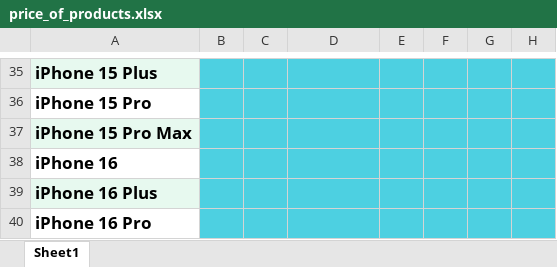
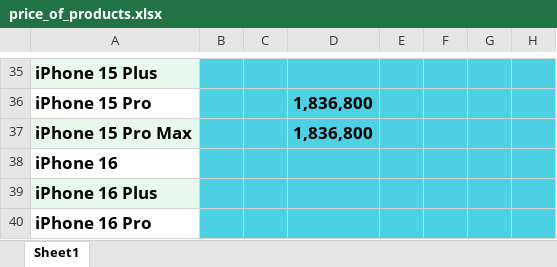
Before and after one commit to sinamalmir/ProductsPriceAgent, an Excel workbook: excel_data/price_of_products.xlsx, sheet Sheet1, drawn as a sheet; only a part is shown, gaps mark what is left out; values as stored, in another font and other column widths than the file's, no borders; table styles not drawn; the diff covers the shown part only; the diff names each change by its address in the sheet, - before the commit and + after, or states it on an @@ line.

```diff
--- a/excel_data/price_of_products.xlsx (sheet Sheet1)
+++ b/excel_data/price_of_products.xlsx (sheet Sheet1)
-D36:D37: (empty)
+D36:D37: 1,836,800
```
Also changed, not shown: 21 edited cells elsewhere in this sheet, EXCEL/template_pdf_imports.xlsx, 9 other files.
